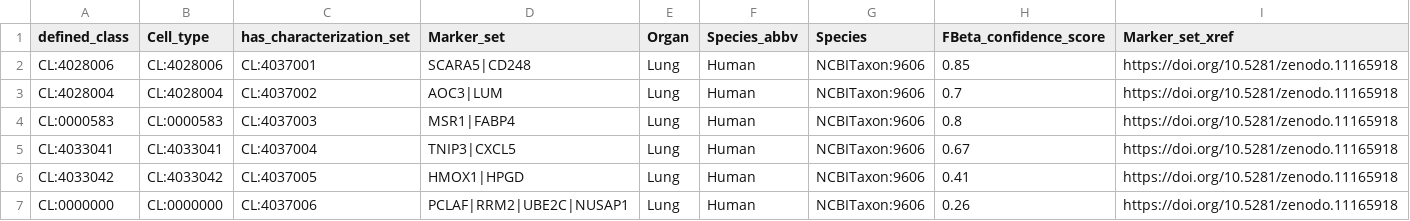
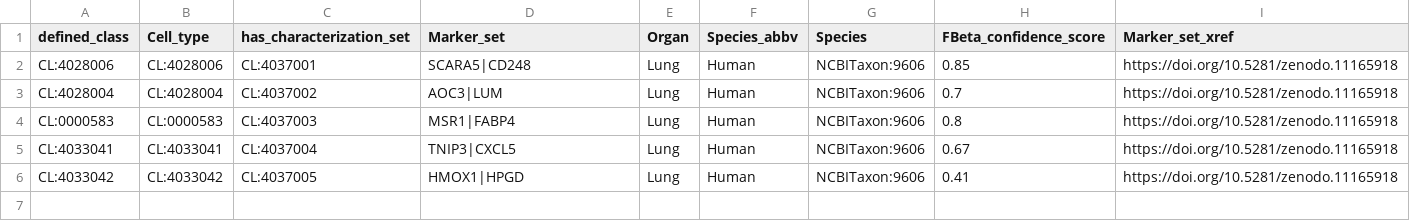
Before and after one commit to Cellular-Semantics/CellMark, a TSV file: src/patterns/data/default/MarkersToCells.tsv, drawn as a sheet.

```diff
--- a/src/patterns/data/default/MarkersToCells.tsv
+++ b/src/patterns/data/default/MarkersToCells.tsv
@@ -6,2 +6 @@ CL:4033041	CL:4033041	CL:4037004	TNIP3|CXCL5	Lung	Human	NCBITaxon:9606	0.67
 CL:4033042	CL:4033042	CL:4037005	HMOX1|HPGD	Lung	Human	NCBITaxon:9606	0.41    	https://doi.org/10.5281/zenodo.11165918
-CL:0000000	CL:0000000	CL:4037006	PCLAF|RRM2|UBE2C|NUSAP1	Lung	Human	NCBITaxon:9606	0.26    	https://doi.org/10.5281/zenodo.11165918
```
Also changed, not shown: src/patterns/data/default/NSForestMarkers.tsv, 19 other files.
